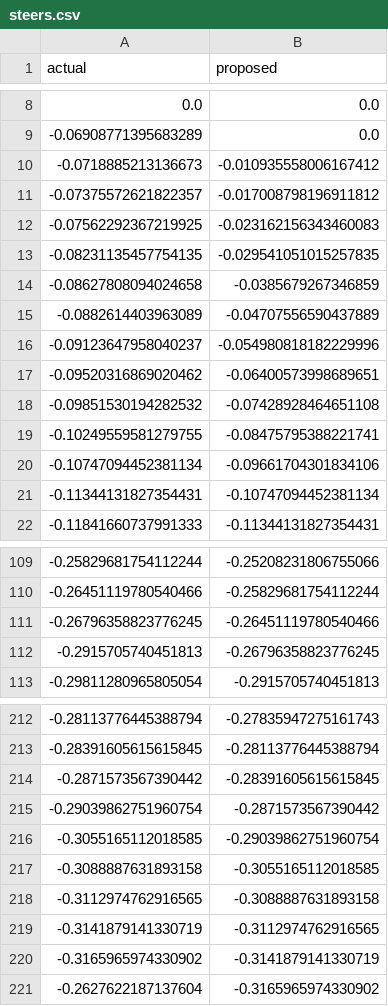
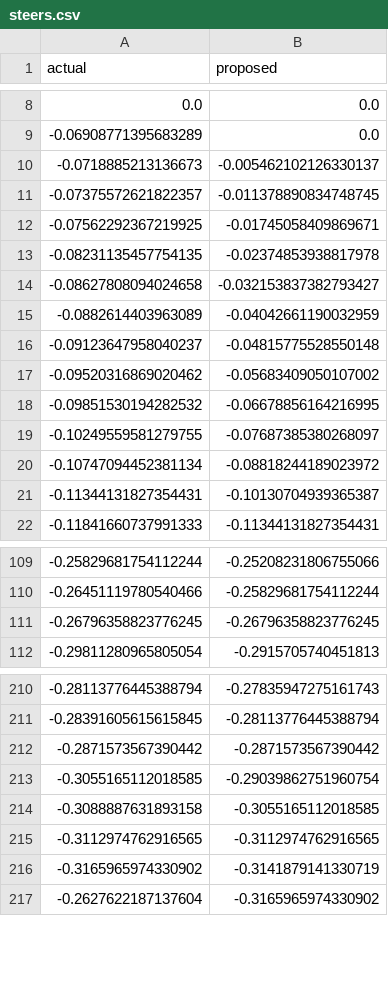
Before and after one commit to carpcode/sdc_p9, a CSV file: ros/src/twist_controller/steers.csv, drawn as a sheet; only a part is shown, gaps mark what is left out; the diff covers the shown part only.

```diff
--- a/ros/src/twist_controller/steers.csv
+++ b/ros/src/twist_controller/steers.csv
@@ -9,14 +9,14 @@ actual,proposed
 -0.06908771395683289,0.0
--0.0718885213136673,-0.010935558006167412
--0.07375572621822357,-0.017008798196911812
--0.07562292367219925,-0.023162156343460083
--0.08231135457754135,-0.029541051015257835
--0.08627808094024658,-0.0385679267346859
--0.0882614403963089,-0.04707556590437889
--0.09123647958040237,-0.054980818182229996
--0.09520316869020462,-0.06400573998689651
--0.09851530194282532,-0.07428928464651108
--0.10249559581279755,-0.08475795388221741
--0.10747094452381134,-0.09661704301834106
--0.11344131827354431,-0.10747094452381134
+-0.0718885213136673,-0.005462102126330137
+-0.07375572621822357,-0.011378890834748745
+-0.07562292367219925,-0.01745058409869671
+-0.08231135457754135,-0.02374853938817978
+-0.08627808094024658,-0.032153837382793427
+-0.0882614403963089,-0.04042661190032959
+-0.09123647958040237,-0.04815775528550148
+-0.09520316869020462,-0.05683409050107002
+-0.09851530194282532,-0.06678856164216995
+-0.10249559581279755,-0.07687385380268097
+-0.10747094452381134,-0.08818244189023972
+-0.11344131827354431,-0.10130704939365387
 -0.11841660737991333,-0.11344131827354431
@@ -110,4 +110,3 @@ actual,proposed
 -0.26451119780540466,-0.25829681754112244
--0.26796358823776245,-0.26451119780540466
--0.2915705740451813,-0.26796358823776245
+-0.26796358823776245,-0.26796358823776245
 -0.29811280965805054,-0.2915705740451813
@@ -213,8 +211,6 @@ actual,proposed
 -0.28391605615615845,-0.28113776445388794
--0.2871573567390442,-0.28391605615615845
--0.29039862751960754,-0.2871573567390442
+-0.2871573567390442,-0.2871573567390442
 -0.3055165112018585,-0.29039862751960754
 -0.3088887631893158,-0.3055165112018585
--0.3112974762916565,-0.3088887631893158
--0.3141879141330719,-0.3112974762916565
+-0.3112974762916565,-0.3112974762916565
 -0.3165965974330902,-0.3141879141330719
```
Also changed, not shown: 11 removed rows and 7 edited cells elsewhere in this file, 2 other files.
